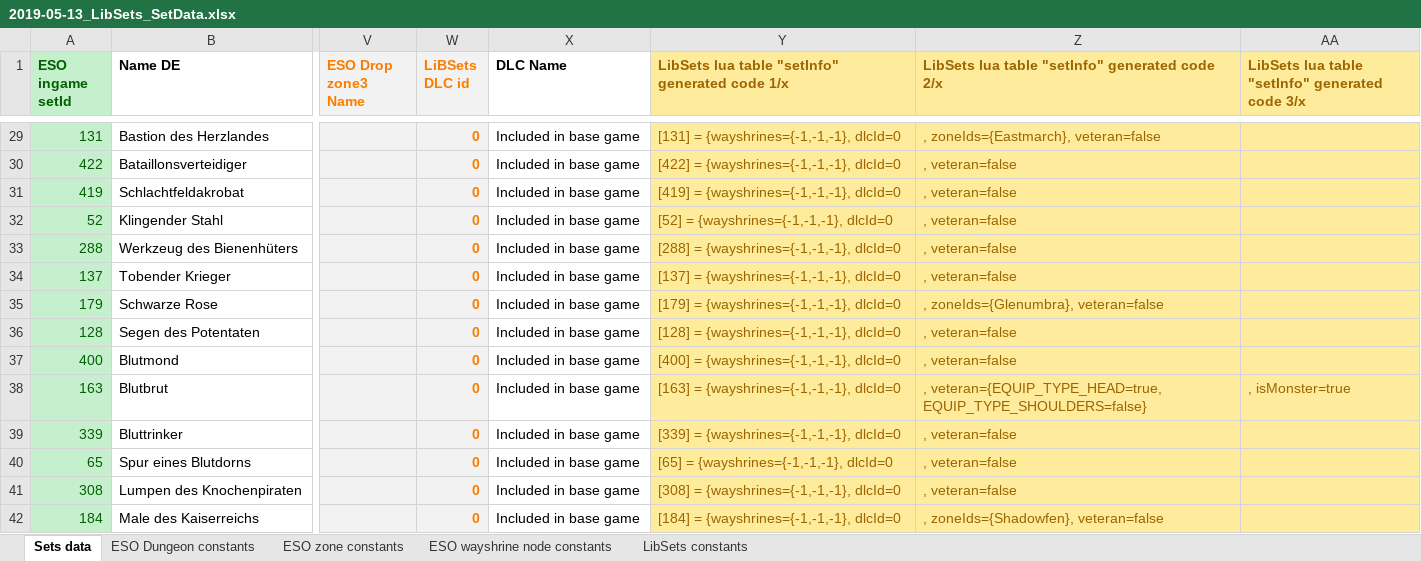
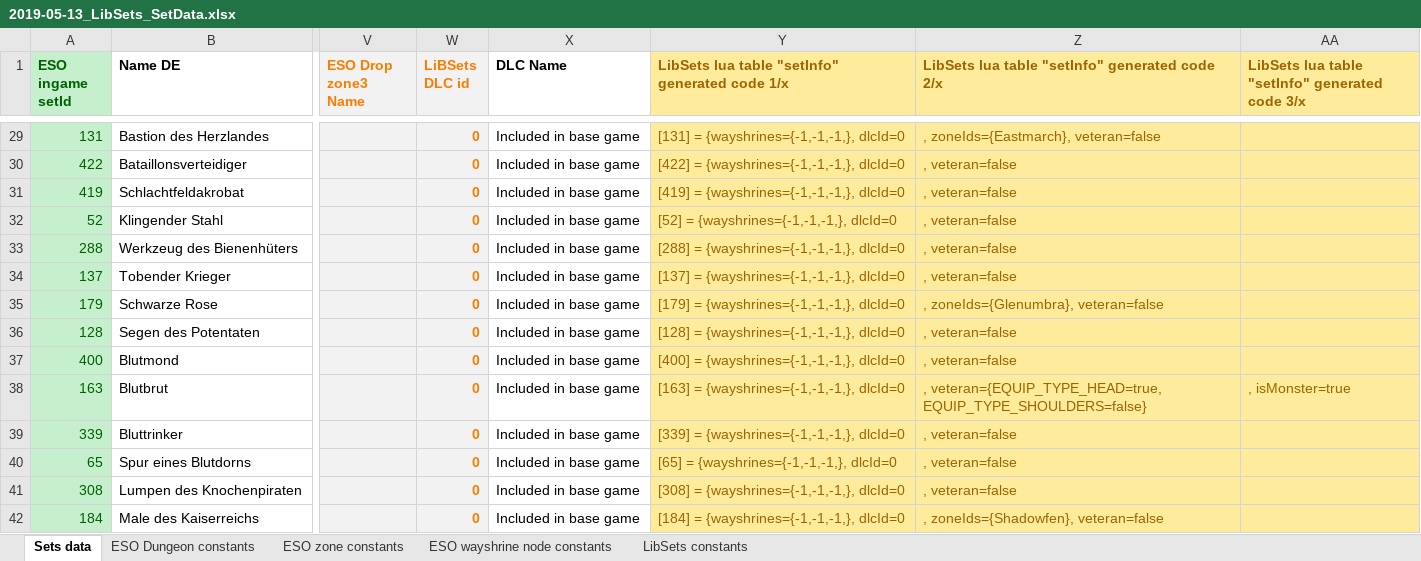
Before and after one commit to Baertram/LibSets, an Excel workbook: LibSets/2019-05-13_LibSets_SetData.xlsx, sheet Sets data, drawn as a sheet; only a part is shown, gaps mark what is left out; values as stored, in another font and other column widths than the file's, no borders; the diff covers the shown part only; the diff names each change by its address in the sheet, - before the commit and + after, or states it on an @@ line.

```diff
--- a/LibSets/2019-05-13_LibSets_SetData.xlsx (sheet Sets data)
+++ b/LibSets/2019-05-13_LibSets_SetData.xlsx (sheet Sets data)
-Y29: [131] = {wayshrines={-1,-1,-1}, dlcId=0
+Y29: [131] = {wayshrines={-1,-1,-1,}, dlcId=0
-Y30: [422] = {wayshrines={-1,-1,-1}, dlcId=0
+Y30: [422] = {wayshrines={-1,-1,-1,}, dlcId=0
-Y31: [419] = {wayshrines={-1,-1,-1}, dlcId=0
+Y31: [419] = {wayshrines={-1,-1,-1,}, dlcId=0
-Y32: [52] = {wayshrines={-1,-1,-1}, dlcId=0
+Y32: [52] = {wayshrines={-1,-1,-1,}, dlcId=0
-Y33: [288] = {wayshrines={-1,-1,-1}, dlcId=0
+Y33: [288] = {wayshrines={-1,-1,-1,}, dlcId=0
-Y34: [137] = {wayshrines={-1,-1,-1}, dlcId=0
+Y34: [137] = {wayshrines={-1,-1,-1,}, dlcId=0
-Y35: [179] = {wayshrines={-1,-1,-1}, dlcId=0
+Y35: [179] = {wayshrines={-1,-1,-1,}, dlcId=0
-Y36: [128] = {wayshrines={-1,-1,-1}, dlcId=0
+Y36: [128] = {wayshrines={-1,-1,-1,}, dlcId=0
-Y37: [400] = {wayshrines={-1,-1,-1}, dlcId=0
+Y37: [400] = {wayshrines={-1,-1,-1,}, dlcId=0
-Y38: [163] = {wayshrines={-1,-1,-1}, dlcId=0
+Y38: [163] = {wayshrines={-1,-1,-1,}, dlcId=0
-Y39: [339] = {wayshrines={-1,-1,-1}, dlcId=0
+Y39: [339] = {wayshrines={-1,-1,-1,}, dlcId=0
-Y40: [65] = {wayshrines={-1,-1,-1}, dlcId=0
+Y40: [65] = {wayshrines={-1,-1,-1,}, dlcId=0
-Y41: [308] = {wayshrines={-1,-1,-1}, dlcId=0
+Y41: [308] = {wayshrines={-1,-1,-1,}, dlcId=0
-Y42: [184] = {wayshrines={-1,-1,-1}, dlcId=0
+Y42: [184] = {wayshrines={-1,-1,-1,}, dlcId=0
```
Also changed, not shown: 14 added rows, 3 removed rows, 432 edited cells and cell formats elsewhere in this sheet, sheet ESO zone constants, formulas that keep their value.
